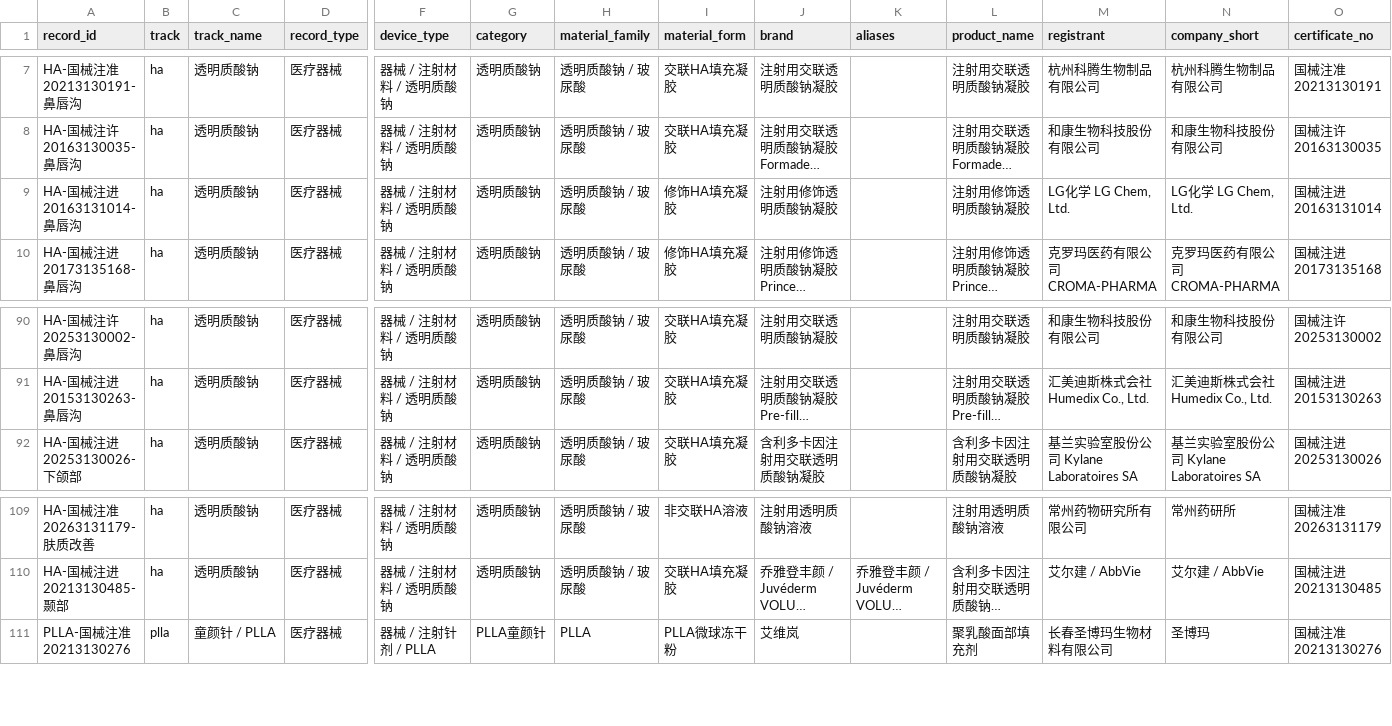
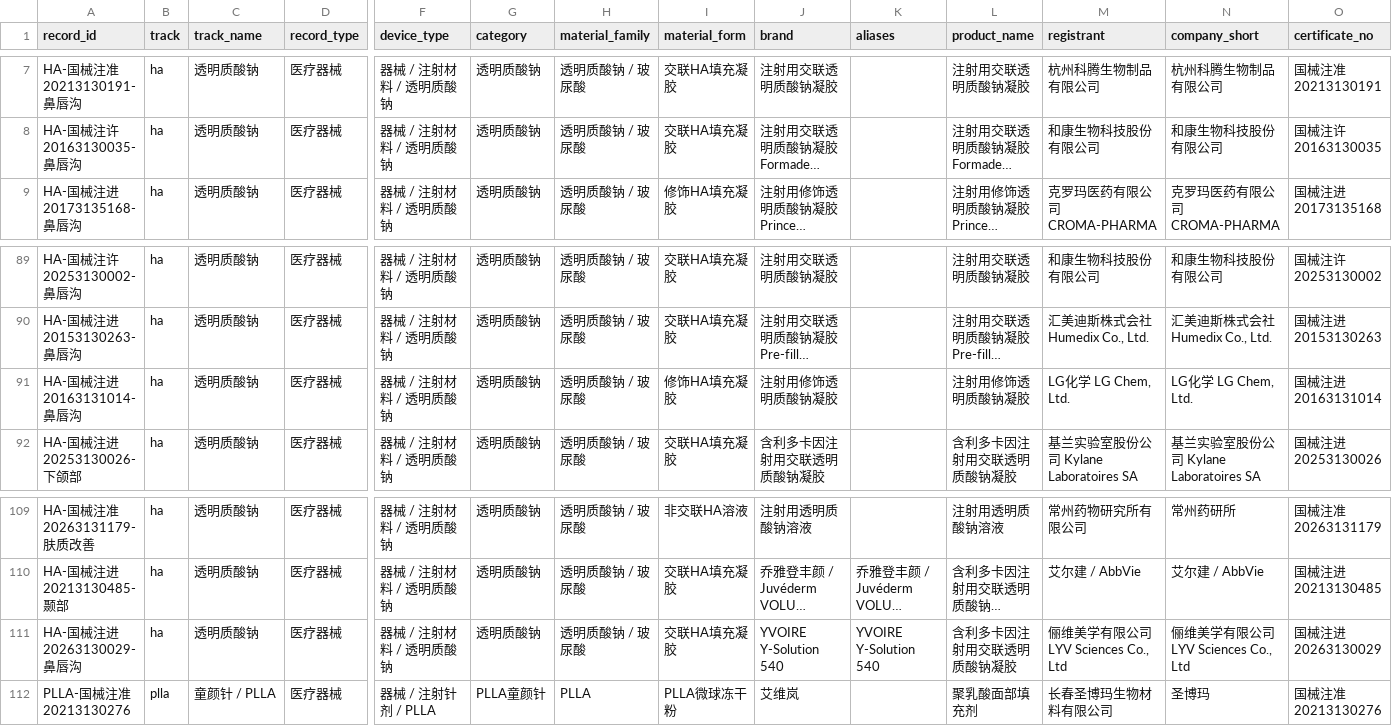
Before and after one commit to Yiseut/Registration, a CSV file: data/registration_records_master.csv, drawn as a sheet; only a part is shown, gaps mark what is left out; long unchanged cells end in …; removed rows and columns are numbered as before the commit, all else as after; rows hold the shown columns only; the diff names each change by its address in the sheet, - before the commit and + after, or states it on an @@ line.

```diff
--- a/data/registration_records_master.csv
+++ b/data/registration_records_master.csv
-row 9: HA-国械注进20163131014-鼻唇沟 | ha | 透明质酸钠 | 医疗器械 | 器械 / 注射材料 / 透明质酸钠 | 透明质酸钠 | 透明质酸钠 / 玻尿酸 | 修饰HA填充凝胶 | 注射用修饰透明质酸钠凝胶 |  | 注射用修饰透明质酸钠凝胶 | LG化学 LG Chem, Ltd. | LG化学 LG Chem, Ltd. | 国械注进20163131014
+row 91: HA-国械注进20163131014-鼻唇沟 | ha | 透明质酸钠 | 医疗器械 | 器械 / 注射材料 / 透明质酸钠 | 透明质酸钠 | 透明质酸钠 / 玻尿酸 | 修饰HA填充凝胶 | 注射用修饰透明质酸钠凝胶 |  | 注射用修饰透明质酸钠凝胶 | LG化学 LG Chem, Ltd. | LG化学 LG Chem, Ltd. | 国械注进20163131014
+row 111: HA-国械注进20263130029-鼻唇沟 | ha | 透明质酸钠 | 医疗器械 | 器械 / 注射材料 / 透明质酸钠 | 透明质酸钠 | 透明质酸钠 / 玻尿酸 | 交联HA填充凝胶 | YVOIRE Y-Solution 540 | YVOIRE Y-Solution 540 | 含利多卡因注射用交联透明质酸钠凝胶 | 俪维美学有限公司 LYV Sciences Co., Ltd | 俪维美学有限公司 LYV Sciences Co., Ltd | 国械注进20263130029
```
Also changed, not shown: 4 other files.
